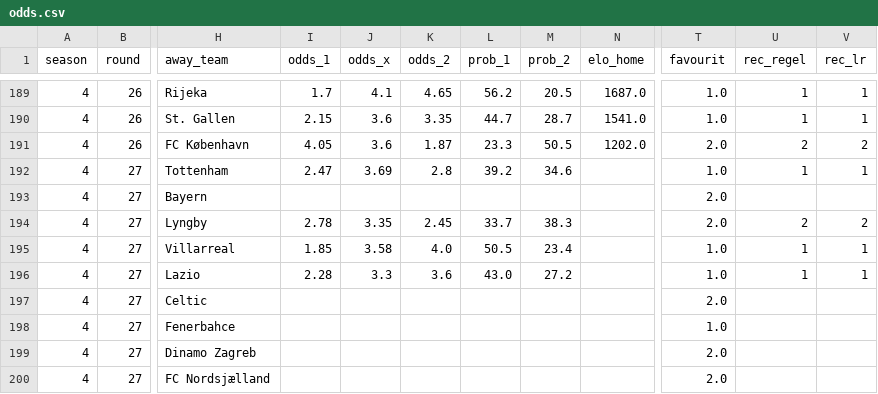
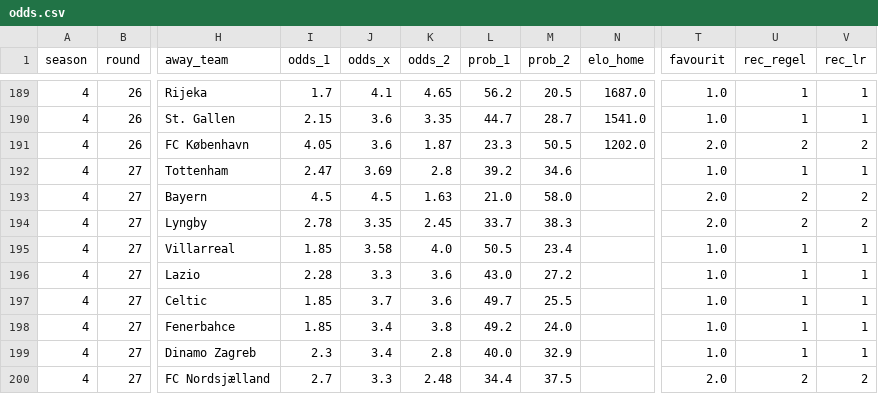
Before and after one commit to Stenner93/Odds, a CSV file: data/odds.csv, drawn as a sheet; only a part is shown, gaps mark what is left out; the diff covers the shown part only; the diff names each change by its address in the sheet, - before the commit and + after, or states it on an @@ line.

```diff
--- a/data/odds.csv
+++ b/data/odds.csv
-I193 (odds_1): (empty)
+I193 (odds_1): 4.5
-J193 (odds_x): (empty)
+J193 (odds_x): 4.5
-K193 (odds_2): (empty)
+K193 (odds_2): 1.63
-L193 (prob_1): (empty)
+L193 (prob_1): 21.0
-M193 (prob_2): (empty)
+M193 (prob_2): 58.0
-U193 (rec_regel): (empty)
+U193 (rec_regel): 2
-V193 (rec_lr): (empty)
+V193 (rec_lr): 2
-I197:I198 (odds_1): (empty)
+I197:I198 (odds_1): 1.85
-J197 (odds_x): (empty)
+J197 (odds_x): 3.7
-K197 (odds_2): (empty)
+K197 (odds_2): 3.6
-L197 (prob_1): (empty)
+L197 (prob_1): 49.7
-M197 (prob_2): (empty)
+M197 (prob_2): 25.5
-T197 (favourit): 2.0
+T197 (favourit): 1.0
-U197:U199 (rec_regel): (empty)
+U197:U199 (rec_regel): 1
-V197:V199 (rec_lr): (empty)
+V197:V199 (rec_lr): 1
-J198:J199 (odds_x): (empty)
+J198:J199 (odds_x): 3.4
-K198 (odds_2): (empty)
+K198 (odds_2): 3.8
-L198 (prob_1): (empty)
+L198 (prob_1): 49.2
-M198 (prob_2): (empty)
+M198 (prob_2): 24.0
-I199 (odds_1): (empty)
+I199 (odds_1): 2.3
-K199 (odds_2): (empty)
+K199 (odds_2): 2.8
-L199 (prob_1): (empty)
+L199 (prob_1): 40.0
-M199 (prob_2): (empty)
+M199 (prob_2): 32.9
-T199 (favourit): 2.0
+T199 (favourit): 1.0
-I200 (odds_1): (empty)
+I200 (odds_1): 2.7
-J200 (odds_x): (empty)
+J200 (odds_x): 3.3
-K200 (odds_2): (empty)
+K200 (odds_2): 2.48
-L200 (prob_1): (empty)
+L200 (prob_1): 34.4
-M200 (prob_2): (empty)
+M200 (prob_2): 37.5
-U200 (rec_regel): (empty)
+U200 (rec_regel): 2
-V200 (rec_lr): (empty)
+V200 (rec_lr): 2
```
Also changed, not shown: 7 edited cells elsewhere in this file, 5 other files.
